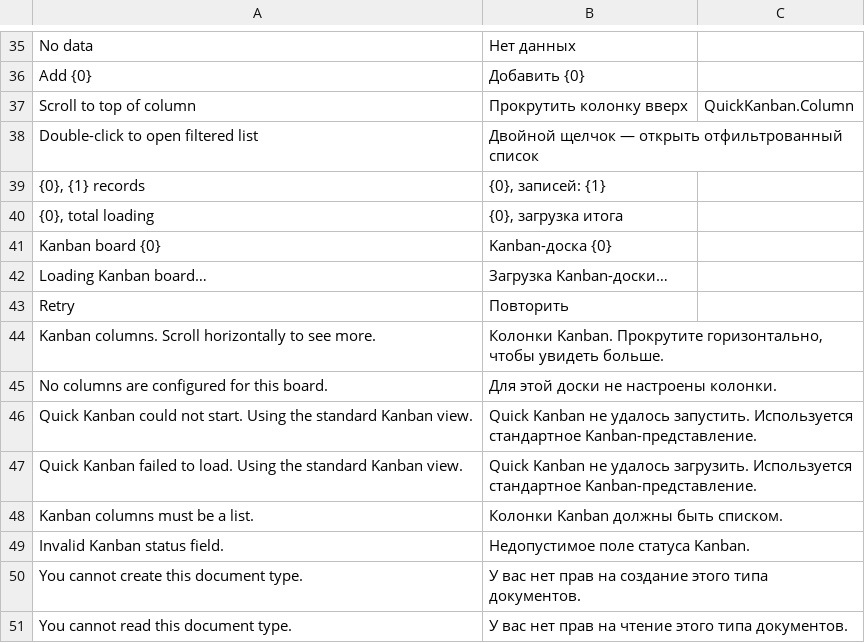
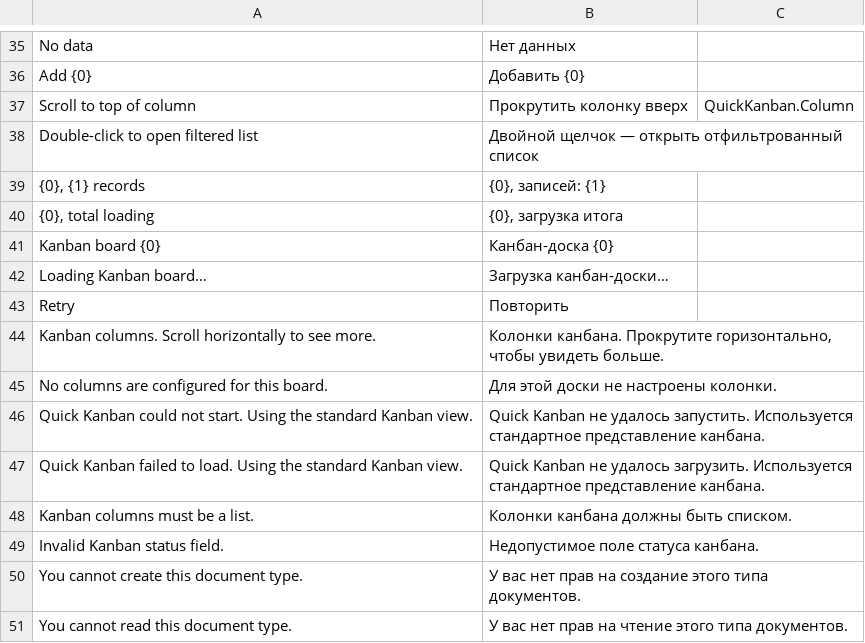
Before and after one commit to Dinext-pro/dinext_kanban, a CSV file: quick_kanban/translations/ru.csv, drawn as a sheet; only a part is shown, gaps mark what is left out; the diff covers the shown part only.

Commit message:
fix: update asset references in index.html; streamline error messaging in CardExtraInfo component for improved user feedback; enhance Russian translations for consistency and clarity in Kanban board terminology

```diff
--- a/quick_kanban/translations/ru.csv
+++ b/quick_kanban/translations/ru.csv
@@ -40,11 +40,11 @@
 "{0}, total loading","{0}, загрузка итога",""
-"Kanban board {0}","Kanban-доска {0}",""
-"Loading Kanban board…","Загрузка Kanban-доски…",""
+"Kanban board {0}","Канбан-доска {0}",""
+"Loading Kanban board…","Загрузка канбан-доски…",""
 "Retry","Повторить",""
-"Kanban columns. Scroll horizontally to see more.","Колонки Kanban. Прокрутите горизонтально, чтобы увидеть больше.",""
+"Kanban columns. Scroll horizontally to see more.","Колонки канбана. Прокрутите горизонтально, чтобы увидеть больше.",""
 "No columns are configured for this board.","Для этой доски не настроены колонки.",""
-"Quick Kanban could not start. Using the standard Kanban view.","Quick Kanban не удалось запустить. Используется стандартное Kanban-представление.",""
-"Quick Kanban failed to load. Using the standard Kanban view.","Quick Kanban не удалось загрузить. Используется стандартное Kanban-представление.",""
-"Kanban columns must be a list.","Колонки Kanban должны быть списком.",""
-"Invalid Kanban status field.","Недопустимое поле статуса Kanban.",""
+"Quick Kanban could not start. Using the standard Kanban view.","Quick Kanban не удалось запустить. Используется стандартное представление канбана.",""
+"Quick Kanban failed to load. Using the standard Kanban view.","Quick Kanban не удалось загрузить. Используется стандартное представление канбана.",""
+"Kanban columns must be a list.","Колонки канбана должны быть списком.",""
+"Invalid Kanban status field.","Недопустимое поле статуса канбана.",""
 "You cannot create this document type.","У вас нет прав на создание этого типа документов.",""
```
Also changed, not shown: 9 added rows and 29 edited cells elsewhere in this file, 3 other files.
